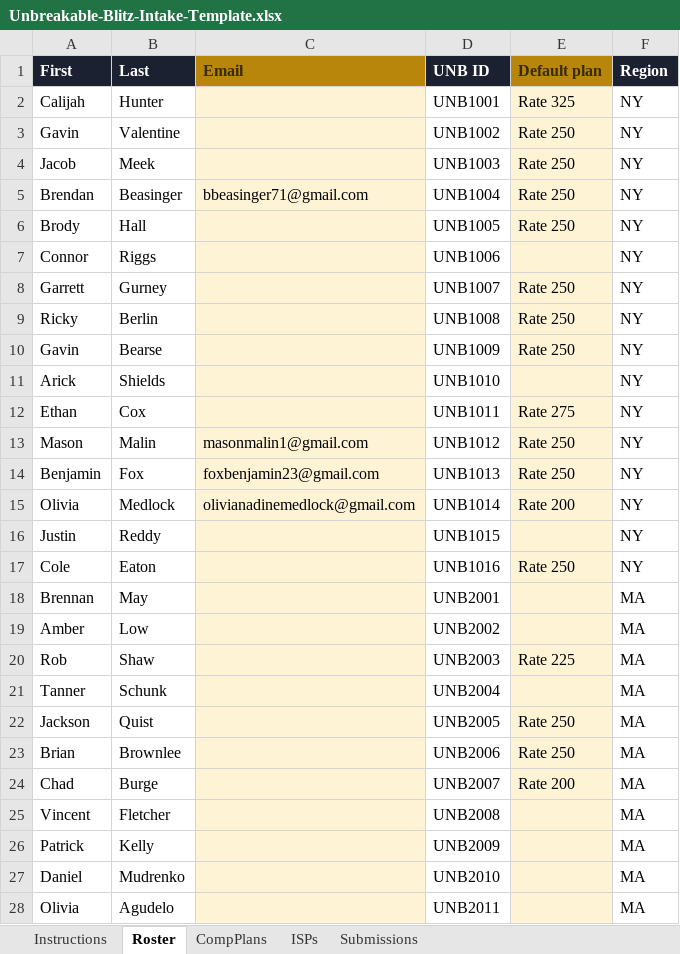
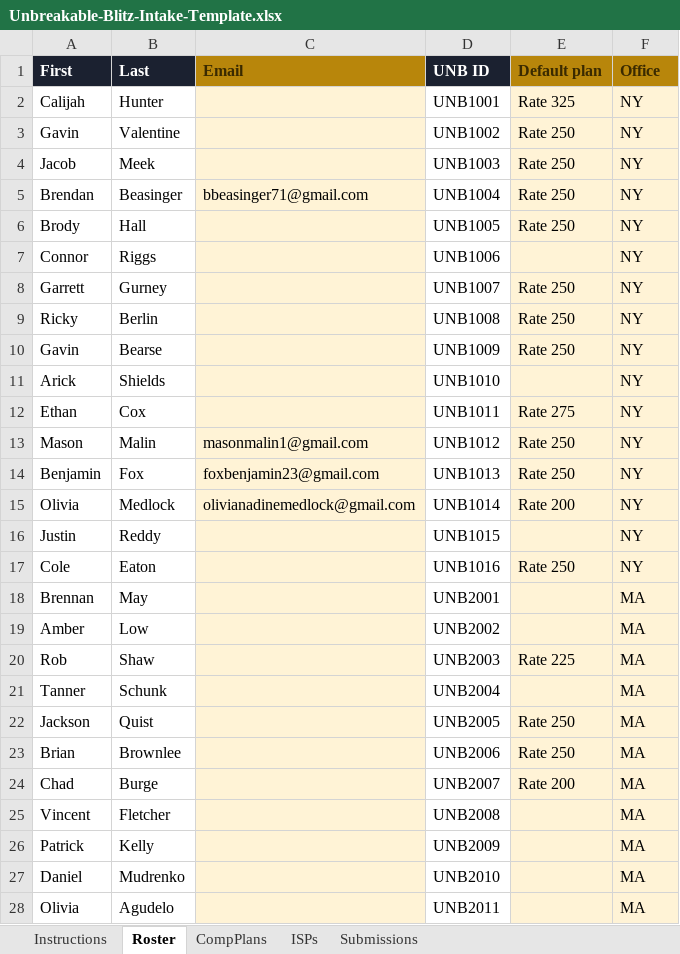
Before and after one commit to roshanstagger-jpg/unbreakable-blitz-intake, an Excel workbook: template/Unbreakable-Blitz-Intake-Template.xlsx, sheet Roster, drawn as a sheet; only a part is shown; values as stored, in another font and other column widths than the file's, no borders; the diff covers the shown part only; the diff names each change by its address in the sheet, - before the commit and + after, or states it on an @@ line.

```diff
--- a/template/Unbreakable-Blitz-Intake-Template.xlsx (sheet Roster)
+++ b/template/Unbreakable-Blitz-Intake-Template.xlsx (sheet Roster)
-F1: Region
+F1: Office
@@ F1 fill: #1B2130 → #B8860B, text colour: #FFFFFF → #3A2A00 @@
-F2:F28 fill: none
+F2:F28 fill: #FFF3D6
```
Also changed, not shown: cell formats elsewhere in this sheet, sheet Instructions, 2 other files.
